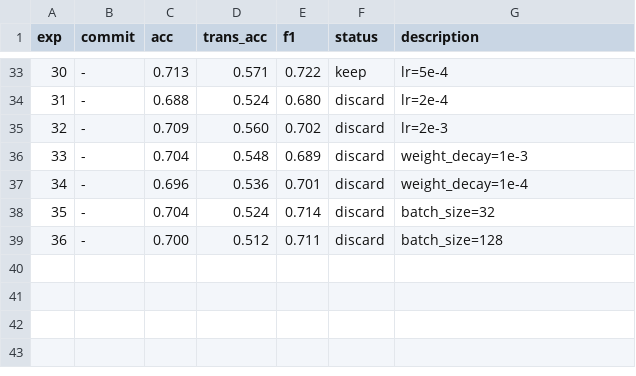
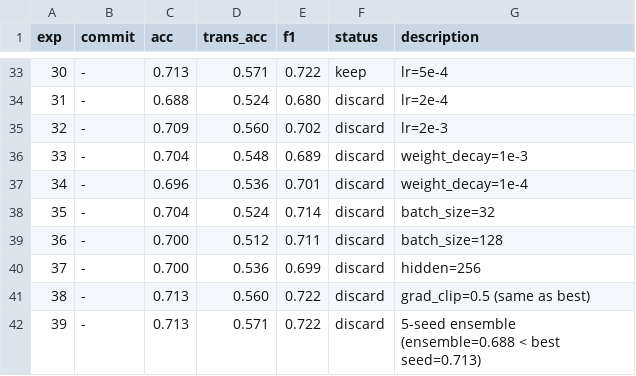
Before and after one commit to jayscpu/autosearch, a TSV file: results.tsv, drawn as a sheet; only a part is shown, gaps mark what is left out; the diff names each change by its address in the sheet, - before the commit and + after, or states it on an @@ line.

Commit message:
exp 37-39: h=256, grad_clip, ensemble — no improvement over 0.713

```diff
--- a/results.tsv
+++ b/results.tsv
+row 40: 37 | - | 0.700 | 0.536 | 0.699 | discard | hidden=256
+row 41: 38 | - | 0.713 | 0.560 | 0.722 | discard | grad_clip=0.5 (same as best)
+row 42: 39 | - | 0.713 | 0.571 | 0.722 | discard | 5-seed ensemble (ensemble=0.688 < best seed=0.713)
```
Also changed, not shown: 1 other file.
